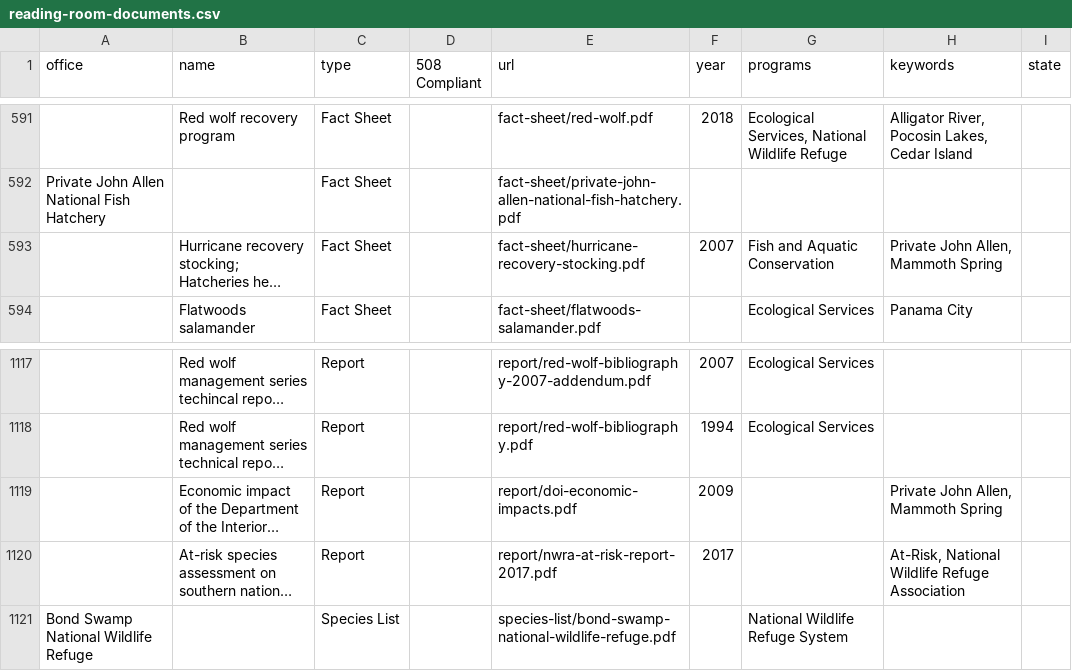
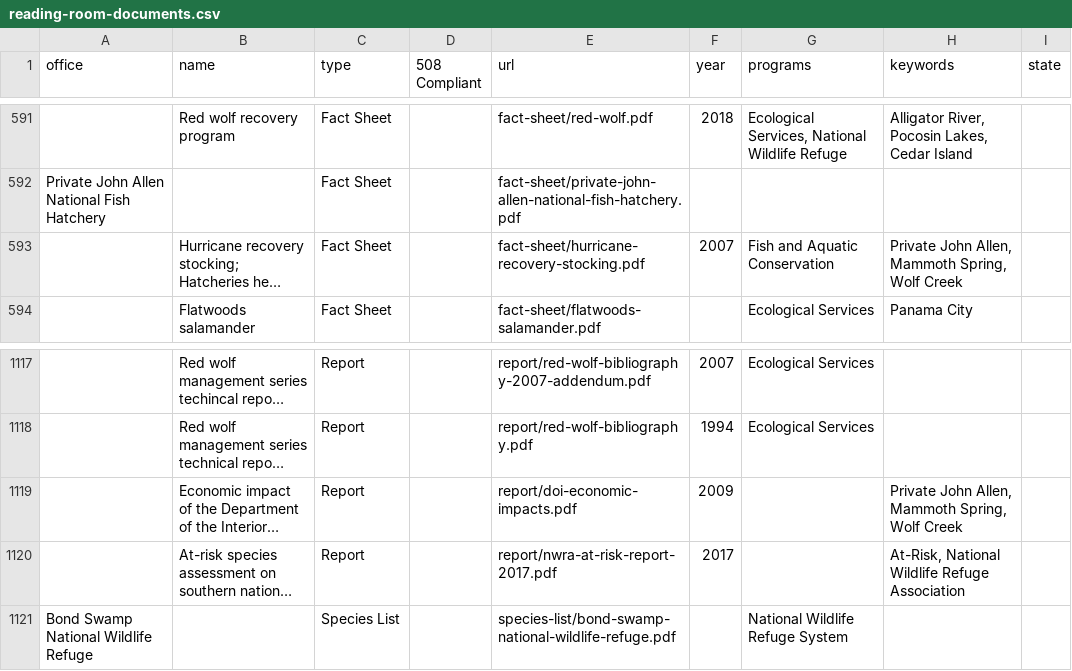
Before and after one commit to ktaylor63/southeast, a CSV file: src/data/reading-room-documents.csv, drawn as a sheet; only a part is shown, gaps mark what is left out; long unchanged cells end in …; the diff covers the shown part only; the diff names each change by its address in the sheet, - before the commit and + after, or states it on an @@ line.

```diff
--- a/src/data/reading-room-documents.csv
+++ b/src/data/reading-room-documents.csv
-H593 (keywords): Private John Allen, Mammoth Spring
+H593 (keywords): Private John Allen, Mammoth Spring, Wolf Creek
-H1119 (keywords): Private John Allen, Mammoth Spring
+H1119 (keywords): Private John Allen, Mammoth Spring, Wolf Creek
```
Also changed, not shown: 21 added rows and 2 edited cells elsewhere in this file.
